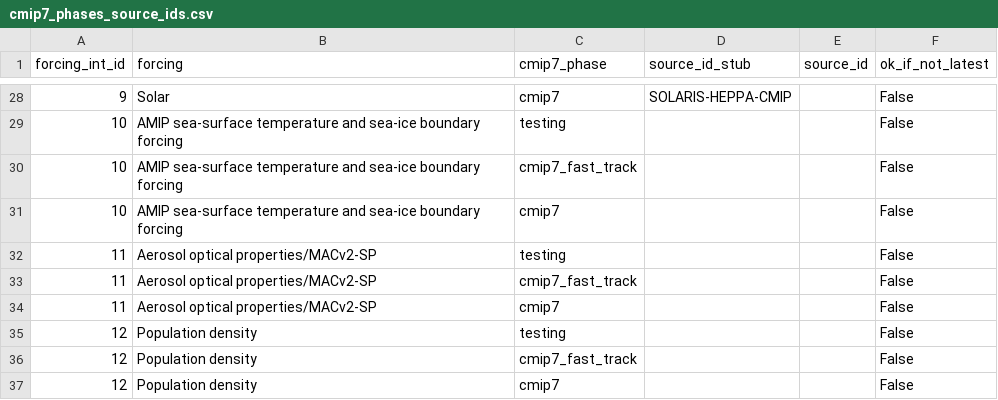
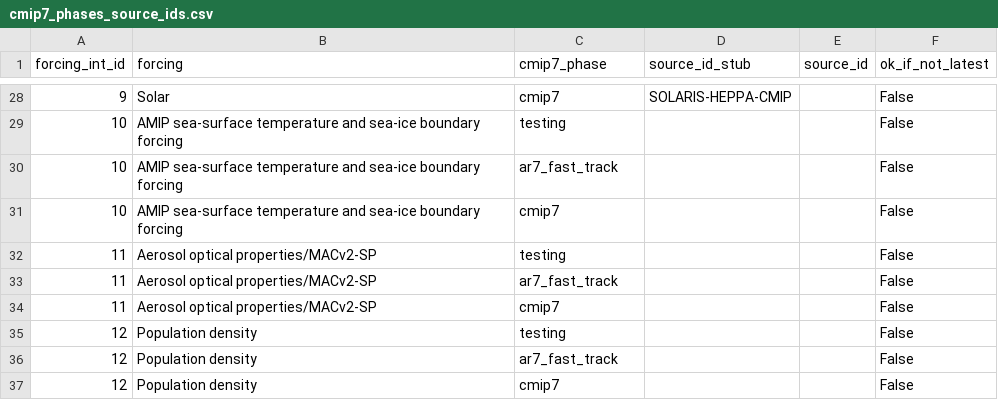
Before and after one commit to PCMDI/input4MIPs_CVs, a CSV file: docs/dataset-overviews/cmip7_phases_source_ids.csv, drawn as a sheet; only a part is shown, gaps mark what is left out; the diff covers the shown part only.

Commit message:
CMIP7 fast track -> AR7 fast track

```diff
--- a/docs/dataset-overviews/cmip7_phases_source_ids.csv
+++ b/docs/dataset-overviews/cmip7_phases_source_ids.csv
@@ -29,9 +29,9 @@ forcing_int_id,forcing,cmip7_phase,source_id_stub,source_id,ok_if_not_latest
 10,AMIP sea-surface temperature and sea-ice boundary forcing,testing,,,False
-10,AMIP sea-surface temperature and sea-ice boundary forcing,cmip7_fast_track,,,False
+10,AMIP sea-surface temperature and sea-ice boundary forcing,ar7_fast_track,,,False
 10,AMIP sea-surface temperature and sea-ice boundary forcing,cmip7,,,False
 11,Aerosol optical properties/MACv2-SP,testing,,,False
-11,Aerosol optical properties/MACv2-SP,cmip7_fast_track,,,False
+11,Aerosol optical properties/MACv2-SP,ar7_fast_track,,,False
 11,Aerosol optical properties/MACv2-SP,cmip7,,,False
 12,Population density,testing,,,False
-12,Population density,cmip7_fast_track,,,False
+12,Population density,ar7_fast_track,,,False
 12,Population density,cmip7,,,False
```
Also changed, not shown: 9 edited cells elsewhere in this file, 14 other files.
